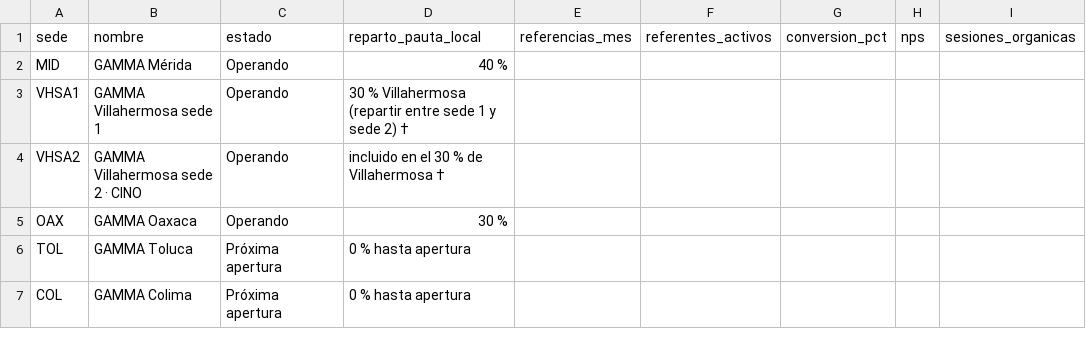
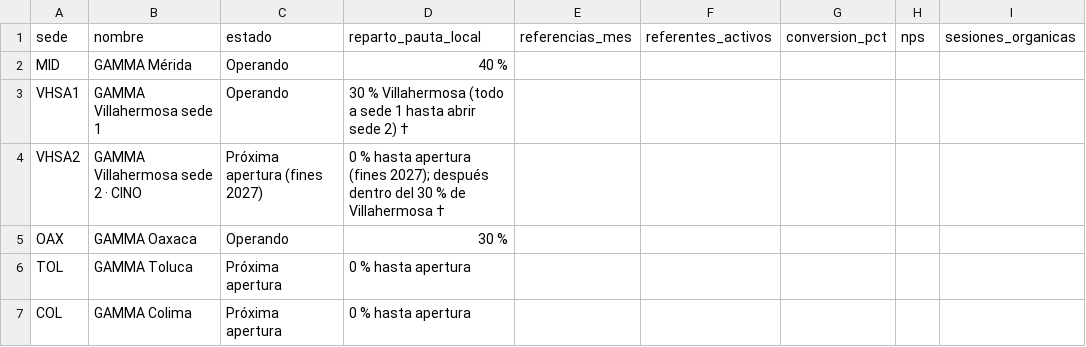
Before and after one commit to plaeyade/MarCo, a CSV file: dashboard/data/sedes.csv, drawn as a sheet; only a part is shown; the diff names each change by its address in the sheet, - before the commit and + after, or states it on an @@ line.

```diff
--- a/dashboard/data/sedes.csv
+++ b/dashboard/data/sedes.csv
-D3 (reparto_pauta_local): …% Villahermosa (repartir entre sede 1 y sede 2)…
+D3 (reparto_pauta_local): …% Villahermosa (todo a sede 1 hasta abrir sede 2)…
-C4 (estado): Operando
+C4 (estado): Próxima apertura (fines 2027)
-D4 (reparto_pauta_local): incluido en el 30 %…
+D4 (reparto_pauta_local): 0 % hasta apertura (fines 2027); después dentro del 30 %…
```
Also changed, not shown: dashboard/data/geo_sedes.csv, dashboard/data/sintetico_canales_mensual.csv, 19 other files.
